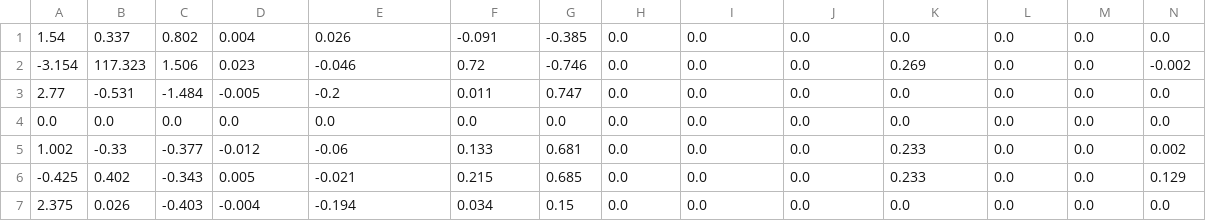
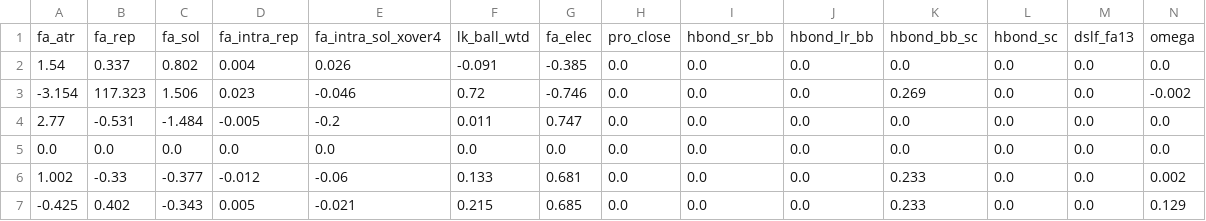
Before and after one commit to SAGE-Lab-UMass/resistance_forecast, a CSV file: data/Rosetta/inhA_ddG.csv, drawn as a sheet; only a part is shown; the shorter side is filled out with more unchanged rows; rows hold the shown columns only; the diff names each change by its address in the sheet, - before the commit and + after, or states it on an @@ line.

```diff
--- a/data/Rosetta/inhA_ddG.csv
+++ b/data/Rosetta/inhA_ddG.csv
+row 1: fa_atr | fa_rep | fa_sol | fa_intra_rep | fa_intra_sol_xover4 | lk_ball_wtd | fa_elec | pro_close | hbond_sr_bb | hbond_lr_bb | hbond_bb_sc | hbond_sc | dslf_fa13 | omega
```
Also changed, not shown: data/Rosetta/tlyA_ddG.csv, 2 other files.
